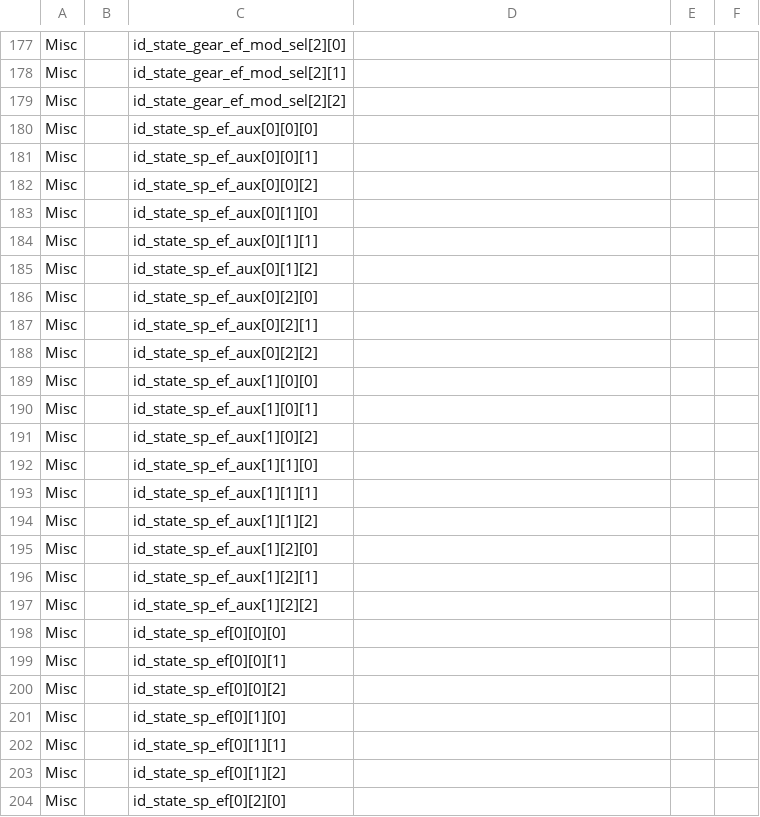
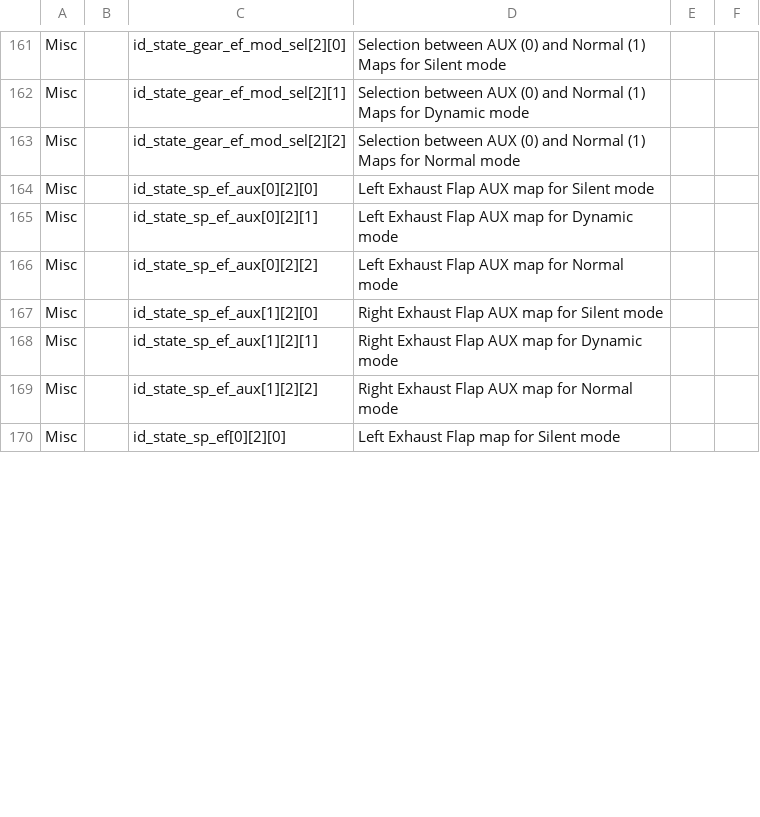
Before and after one commit to bri3d/a2l2xdf, a CSV file: a2l2xdf.csv, drawn as a sheet; only a part is shown, gaps mark what is left out; removed rows and columns are numbered as before the commit, all else as after; the diff covers the shown part only; the diff names each change by its address in the sheet, - before the commit and + after, or states it on an @@ line.

Commit message:
cleanup and name exhaust flap maps for ef class 2

```diff
--- a/a2l2xdf.csv
+++ b/a2l2xdf.csv
-D161: (empty)
+D161: Selection between AUX (0) and Normal (1) Maps for Silent mode
-D162: (empty)
+D162: Selection between AUX (0) and Normal (1) Maps for Dynamic mode
-D163: (empty)
+D163: Selection between AUX (0) and Normal (1) Maps for Normal mode
-row 180: Misc |  | id_state_sp_ef_aux[0][0][0]
-row 181: Misc |  | id_state_sp_ef_aux[0][0][1]
-row 182: Misc |  | id_state_sp_ef_aux[0][0][2]
-row 183: Misc |  | id_state_sp_ef_aux[0][1][0]
-row 184: Misc |  | id_state_sp_ef_aux[0][1][1]
-row 185: Misc |  | id_state_sp_ef_aux[0][1][2]
-D164: (empty)
+D164: Left Exhaust Flap AUX map for Silent mode
-D165: (empty)
+D165: Left Exhaust Flap AUX map for Dynamic mode
-D166: (empty)
+D166: Left Exhaust Flap AUX map for Normal mode
-row 189: Misc |  | id_state_sp_ef_aux[1][0][0]
-row 190: Misc |  | id_state_sp_ef_aux[1][0][1]
-row 191: Misc |  | id_state_sp_ef_aux[1][0][2]
-row 192: Misc |  | id_state_sp_ef_aux[1][1][0]
-row 193: Misc |  | id_state_sp_ef_aux[1][1][1]
-row 194: Misc |  | id_state_sp_ef_aux[1][1][2]
-D167: (empty)
+D167: Right Exhaust Flap AUX map for Silent mode
-D168: (empty)
+D168: Right Exhaust Flap AUX map for Dynamic mode
-D169: (empty)
+D169: Right Exhaust Flap AUX map for Normal mode
-row 198: Misc |  | id_state_sp_ef[0][0][0]
-row 199: Misc |  | id_state_sp_ef[0][0][1]
-row 200: Misc |  | id_state_sp_ef[0][0][2]
-row 201: Misc |  | id_state_sp_ef[0][1][0]
-row 202: Misc |  | id_state_sp_ef[0][1][1]
-row 203: Misc |  | id_state_sp_ef[0][1][2]
-D170: (empty)
+D170: Left Exhaust Flap map for Silent mode
```
Also changed, not shown: 4 added rows, 24 removed rows, 1 moved row and 11 edited cells elsewhere in this file.
